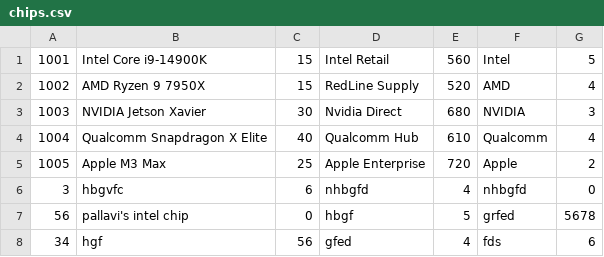
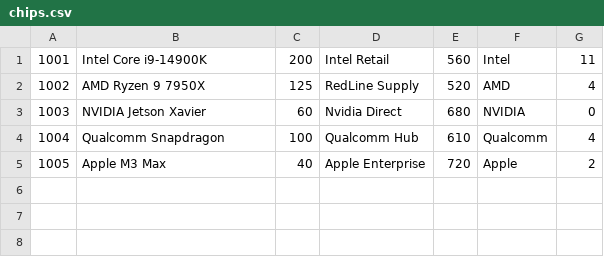
Before and after one commit to pallavithegod/Inventory-Management-System, a CSV file: chips.csv, drawn as a sheet.

```diff
--- a/chips.csv
+++ b/chips.csv
@@ -1,8 +1,5 @@
-1001,Intel Core i9-14900K,15,Intel Retail,560,Intel,5
-1002,AMD Ryzen 9 7950X,15,RedLine Supply,520,AMD,4
-1003,NVIDIA Jetson Xavier,30,Nvidia Direct,680,NVIDIA,3
-1004,Qualcomm Snapdragon X Elite,40,Qualcomm Hub,610,Qualcomm,4
-1005,Apple M3 Max,25,Apple Enterprise,720,Apple,2
-3,hbgvfc,6,nhbgfd,4,nhbgfd,0
-56,pallavi's intel chip,0,hbgf,5,grfed,5678
-34,hgf,56,gfed,4,fds,6
+1001,Intel Core i9-14900K,200,Intel Retail,560,Intel,11
+1002,AMD Ryzen 9 7950X,125,RedLine Supply,520,AMD,4
+1003,NVIDIA Jetson Xavier,60,Nvidia Direct,680,NVIDIA,0
+1004,Qualcomm Snapdragon,100,Qualcomm Hub,610,Qualcomm,4
+1005,Apple M3 Max,40,Apple Enterprise,720,Apple,2
```
Also changed, not shown: 2 other files.
